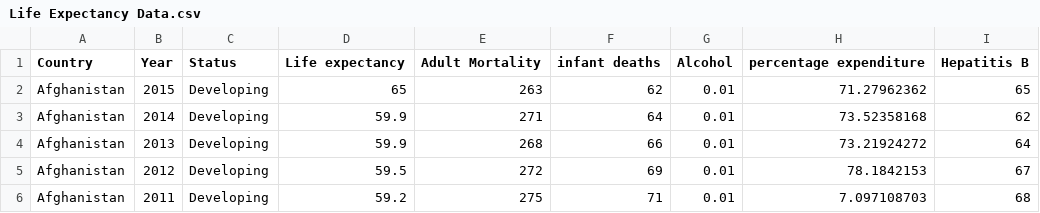
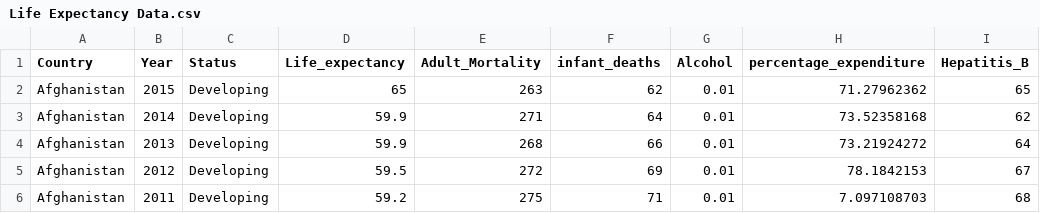
Before and after one commit to nithiyasuresh/LifeExpectancy_Project, a CSV file: Life Expectancy Data.csv, drawn as a sheet; only a part is shown; the diff names each change by its address in the sheet, - before the commit and + after, or states it on an @@ line.

```diff
--- a/Life Expectancy Data.csv
+++ b/Life Expectancy Data.csv
-D1: Life expectancy
+D1: Life_expectancy
-E1: Adult Mortality
+E1: Adult_Mortality
-F1: infant deaths
+F1: infant_deaths
-H1: percentage expenditure
+H1: percentage_expenditure
-I1: Hepatitis B
+I1: Hepatitis_B
```
Also changed, not shown: 1 other file.
